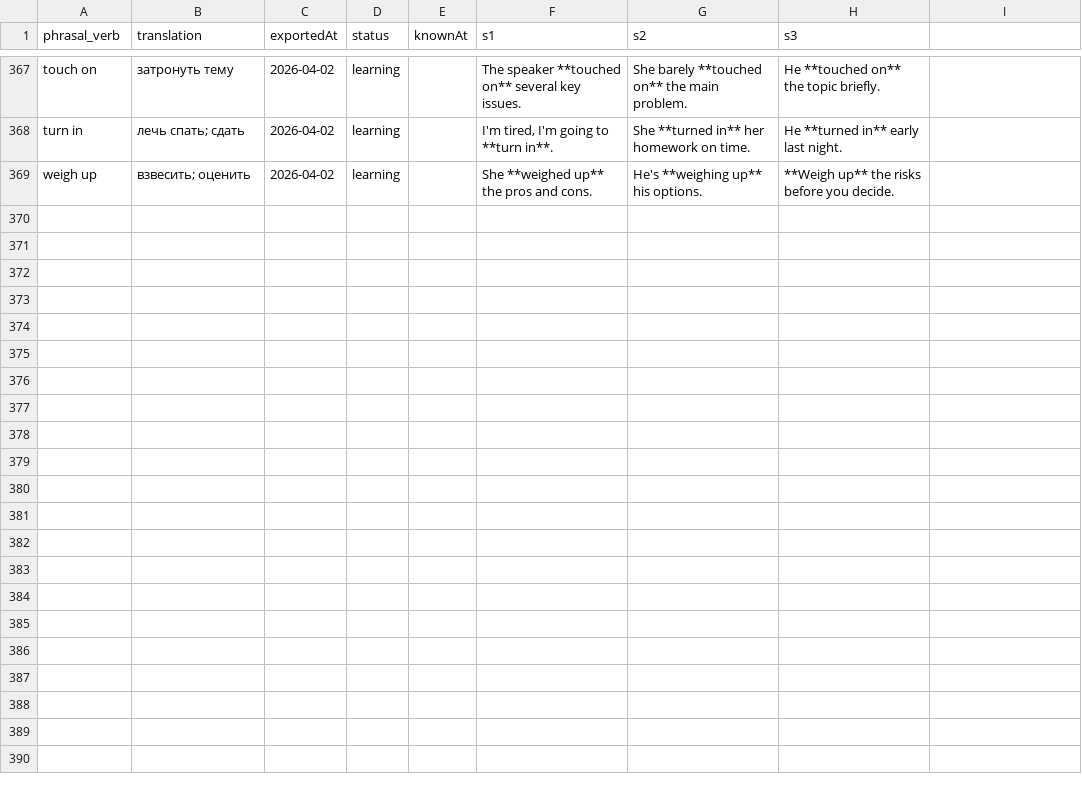
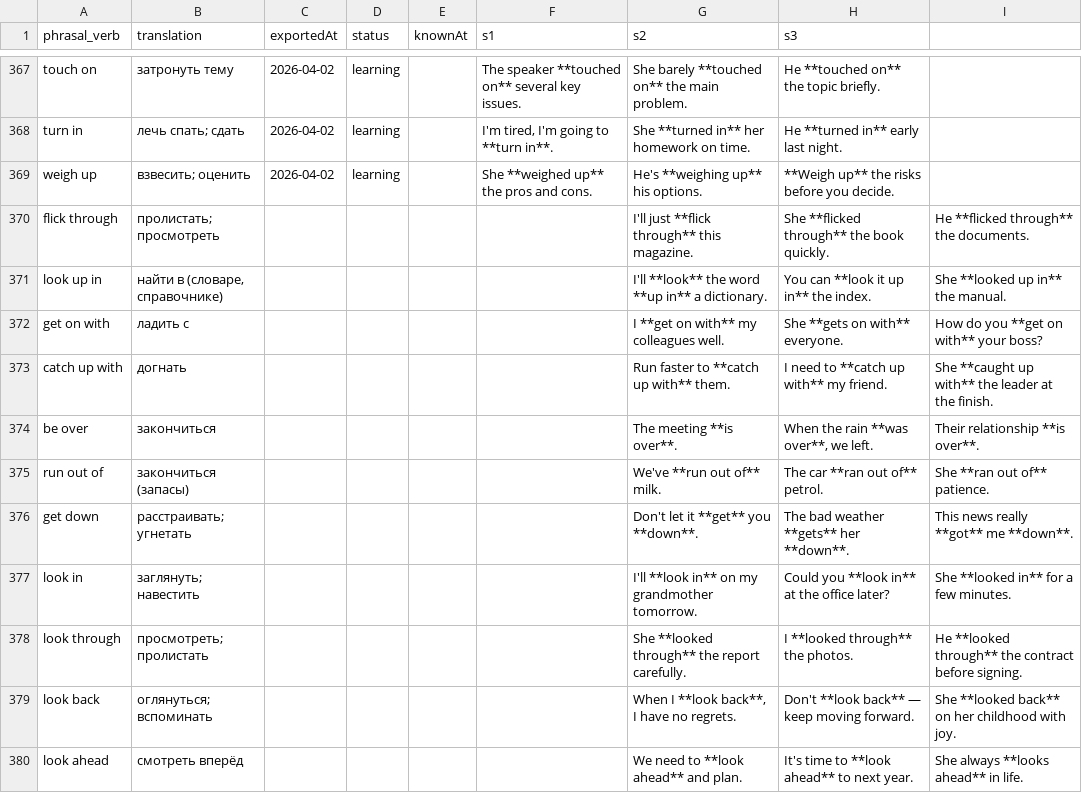
Before and after one commit to suleimanovs/english-galaxy, a CSV file: english words/anki/phrasal-verbs-tracker.csv, drawn as a sheet; only a part is shown, gaps mark what is left out; the diff covers the shown part only; the diff names each change by its address in the sheet, - before the commit and + after, or states it on an @@ line.

Commit message:
feat: Удаление устаревших CSV файлов
Удалены файлы `temp-audit.csv`, `temp-depprep-missing.csv`, `temp-phrasal-missing.csv` и `temp-prep-missing.csv`, так как они больше не используются.

Изменения также включают обновления в файлах `phrasal-verbs-tracker.csv` и `prepositional-phrases-tracker.csv`, где были добавлены новые записи, а также в `dependent-prepositions-tracker.csv` для новых записей.

Файл `workspace.json` был обновлен для отражения изменений в режиме предпросмотра и добавления новых аудиофайлов в список последних открытых.

```diff
--- a/english words/anki/phrasal-verbs-tracker.csv
+++ b/english words/anki/phrasal-verbs-tracker.csv
+row 370: flick through | пролистать; просмотреть |  |  |  |  | I'll just **flick through** this magazine. | She **flicked through** the book quickly. | He **flicked through** the documents.
+row 371: look up in | найти в (словаре, справочнике) |  |  |  |  | I'll **look** the word **up in** a dictionary. | You can **look it up in** the index. | She **looked up in** the manual.
+row 372: get on with | ладить с |  |  |  |  | I **get on with** my colleagues well. | She **gets on with** everyone. | How do you **get on with** your boss?
+row 373: catch up with | догнать |  |  |  |  | Run faster to **catch up with** them. | I need to **catch up with** my friend. | She **caught up with** the leader at the finish.
+row 374: be over | закончиться |  |  |  |  | The meeting **is over**. | When the rain **was over**, we left. | Their relationship **is over**.
+row 375: run out of | закончиться (запасы) |  |  |  |  | We've **run out of** milk. | The car **ran out of** petrol. | She **ran out of** patience.
+row 376: get down | расстраивать; угнетать |  |  |  |  | Don't let it **get** you **down**. | The bad weather **gets** her **down**. | This news really **got** me **down**.
+row 377: look in | заглянуть; навестить |  |  |  |  | I'll **look in** on my grandmother tomorrow. | Could you **look in** at the office later? | She **looked in** for a few minutes.
+row 378: look through | просмотреть; пролистать |  |  |  |  | She **looked through** the report carefully. | I **looked through** the photos. | He **looked through** the contract before signing.
+row 379: look back | оглянуться; вспоминать |  |  |  |  | When I **look back**, I have no regrets. | Don't **look back** — keep moving forward. | She **looked back** on her childhood with joy.
+row 380: look ahead | смотреть вперёд |  |  |  |  | We need to **look ahead** and plan. | It's time to **look ahead** to next year. | She always **looks ahead** in life.
```
Also changed, not shown: 10 added rows elsewhere in this file, english words/anki/dependent-prepositions-tracker.csv, english words/anki/prepositional-phrases-tracker.csv, 7 other files.
